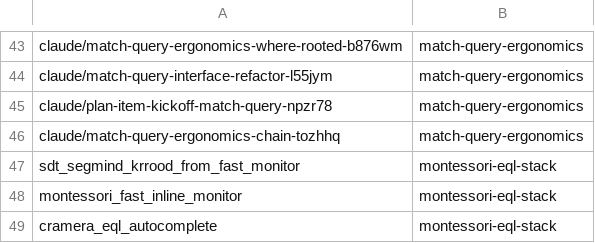
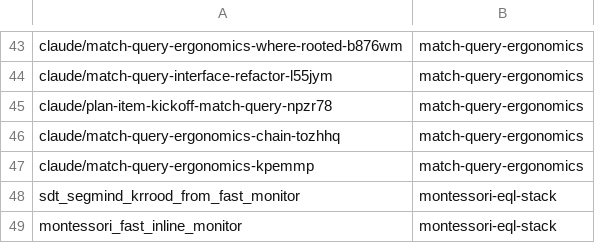
Before and after one commit to AbdelrhmanBassiouny/cognitive_robot_abstract_machine, a TSV file: .claude/personal/plans/_generated/branch-index.tsv, drawn as a sheet; only a part is shown, gaps mark what is left out; the shorter side is filled out with more unchanged rows.

Commit message:
Update plan manifest for match-query-ergonomics

```diff
--- a/.claude/personal/plans/_generated/branch-index.tsv
+++ b/.claude/personal/plans/_generated/branch-index.tsv
@@ -46,2 +46,3 @@ claude/plan-item-kickoff-match-query-npzr78	match-query-ergonomics
 claude/match-query-ergonomics-chain-tozhhq	match-query-ergonomics
+claude/match-query-ergonomics-kpemmp	match-query-ergonomics
 sdt_segmind_krrood_from_fast_monitor	montessori-eql-stack
```
Also changed, not shown: 1 other file.
